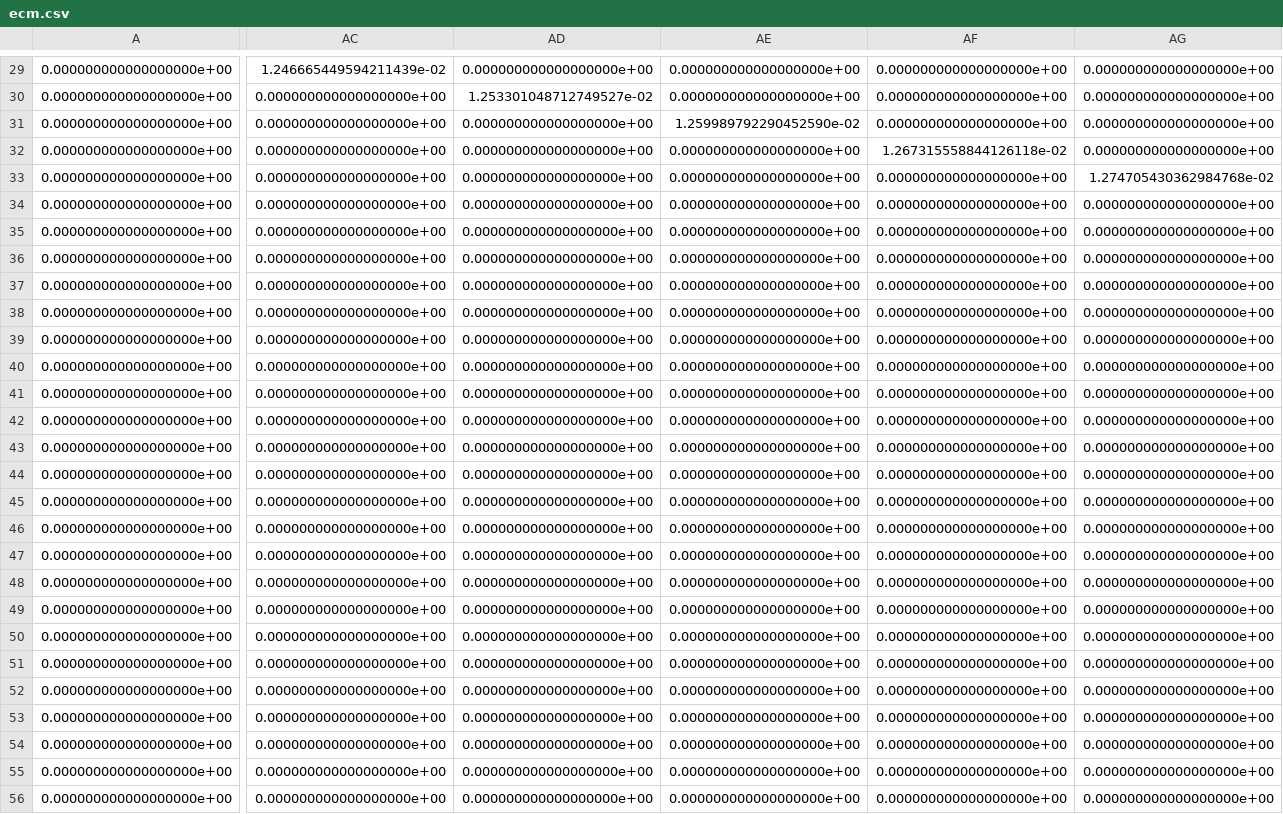
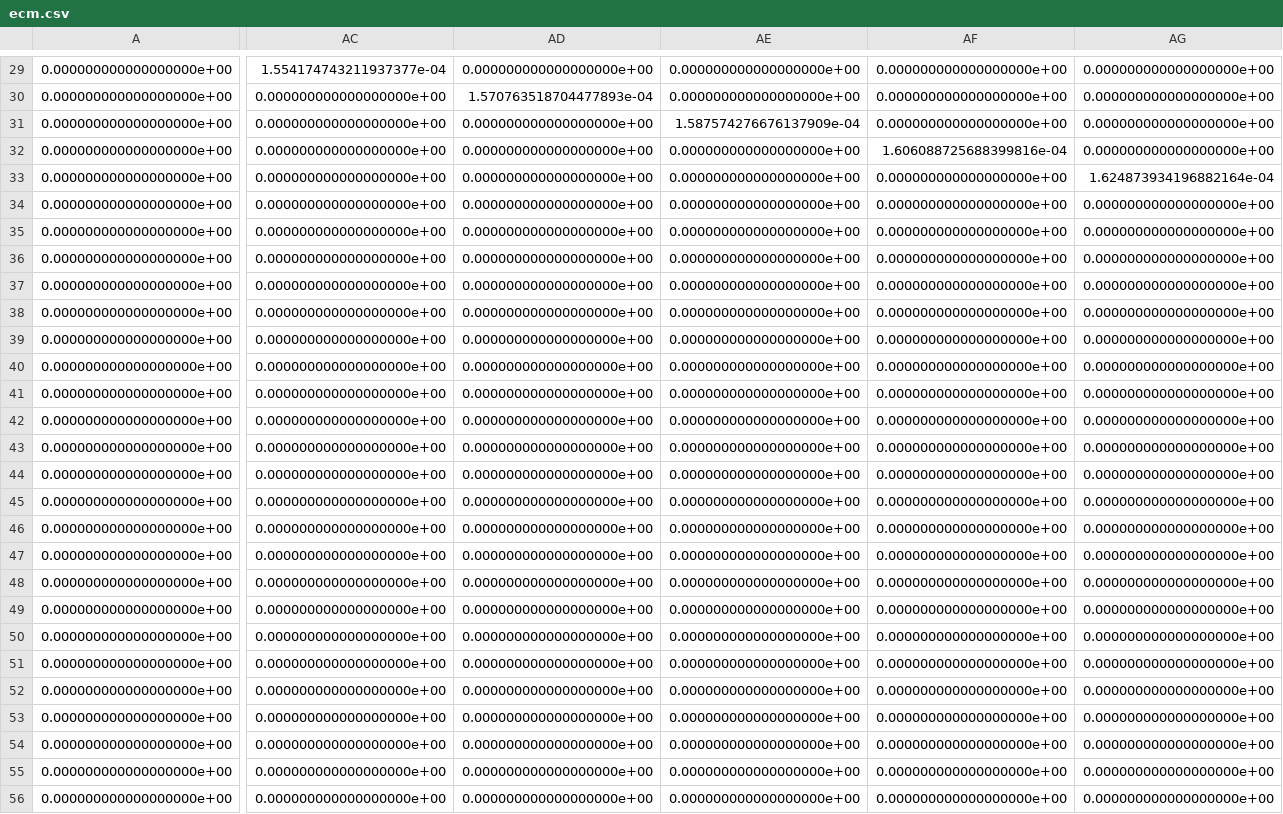
Before and after one commit to utat-ss/FINCH-Science, a CSV file: linear_error_analysis/outputs/ecm.csv, drawn as a sheet; only a part is shown, gaps mark what is left out; the diff covers the shown part only; the diff names each change by its address in the sheet, - before the commit and + after, or states it on an @@ line.

```diff
--- a/linear_error_analysis/outputs/ecm.csv
+++ b/linear_error_analysis/outputs/ecm.csv
-AC29: 1.246665449594211439e-02
+AC29: 1.554174743211937377e-04
-AD30: 1.253301048712749527e-02
+AD30: 1.570763518704477893e-04
-AE31: 1.259989792290452590e-02
+AE31: 1.587574276676137909e-04
-AF32: 1.267315558844126118e-02
+AF32: 1.606088725688399816e-04
-AG33: 1.274705430362984768e-02
+AG33: 1.624873934196882164e-04
```
Also changed, not shown: 115 edited cells elsewhere in this file, 5 other files.
